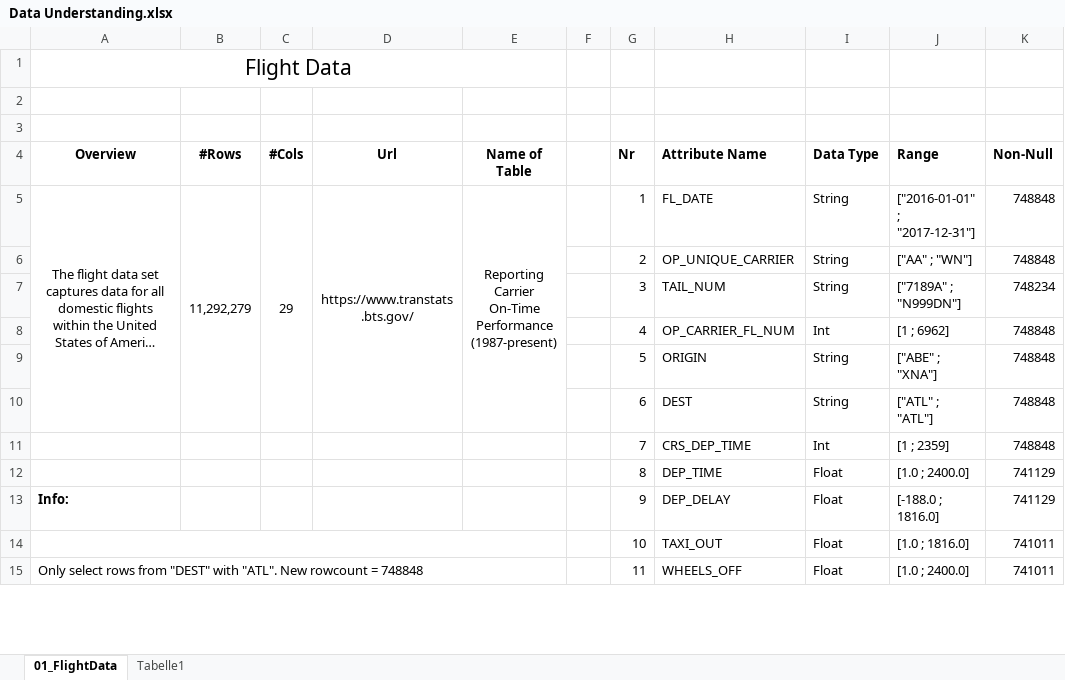
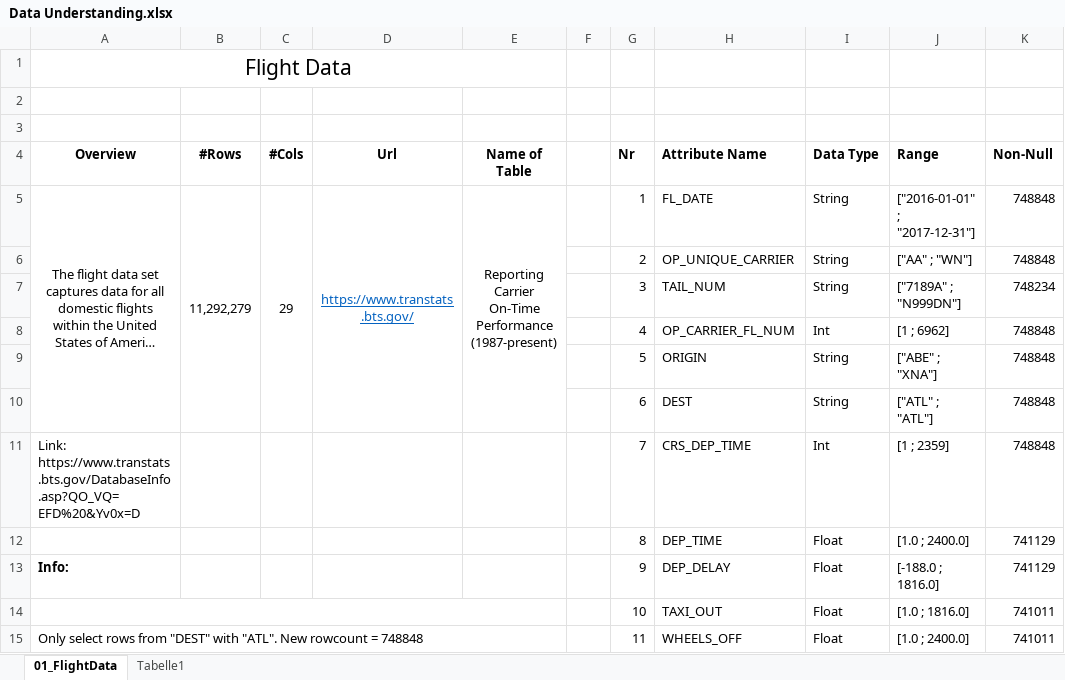
Before and after one commit to chrigHub/PertubationThesis, an Excel workbook: docs/Data Understanding.xlsx, sheet 01_FlightData, drawn as a sheet; only a part is shown; long unchanged cells end in …; values as stored, in another font and other column widths than the file's, no borders; the diff names each change by its address in the sheet, - before the commit and + after, or states it on an @@ line.

Commit message:
Changes for data understanding phases. Better graphs and tables

```diff
--- a/docs/Data Understanding.xlsx (sheet 01_FlightData)
+++ b/docs/Data Understanding.xlsx (sheet 01_FlightData)
@@ D5 underline: off → on, text colour: black → #0563C1 @@
-A11 (Overview): (empty)
+A11 (Overview): Link: https://www.transtats.bts.gov/DatabaseInfo.asp?QO_VQ=EFD%20&Yv0x=D
```
Also changed, not shown: 5 other files.
